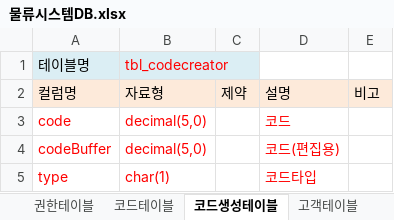
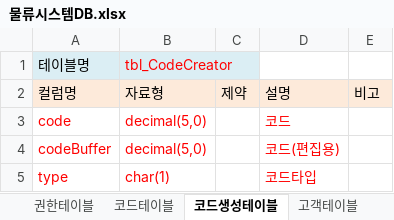
Before and after one commit to nowonbun/LogisticSystem, an Excel workbook: database/물류시스템DB.xlsx, sheet 코드생성테이블, drawn as a sheet; values as stored, in another font and other column widths than the file's, no borders; the diff names each change by its address in the sheet, - before the commit and + after, or states it on an @@ line.

```diff
--- a/database/물류시스템DB.xlsx (sheet 코드생성테이블)
+++ b/database/물류시스템DB.xlsx (sheet 코드생성테이블)
-B1: tbl_codecreator
+B1: tbl_CodeCreator
```
Also changed, not shown: sheet 코드테이블, sheet 유저테이블, sheet 상품테이블, 11 other files.
